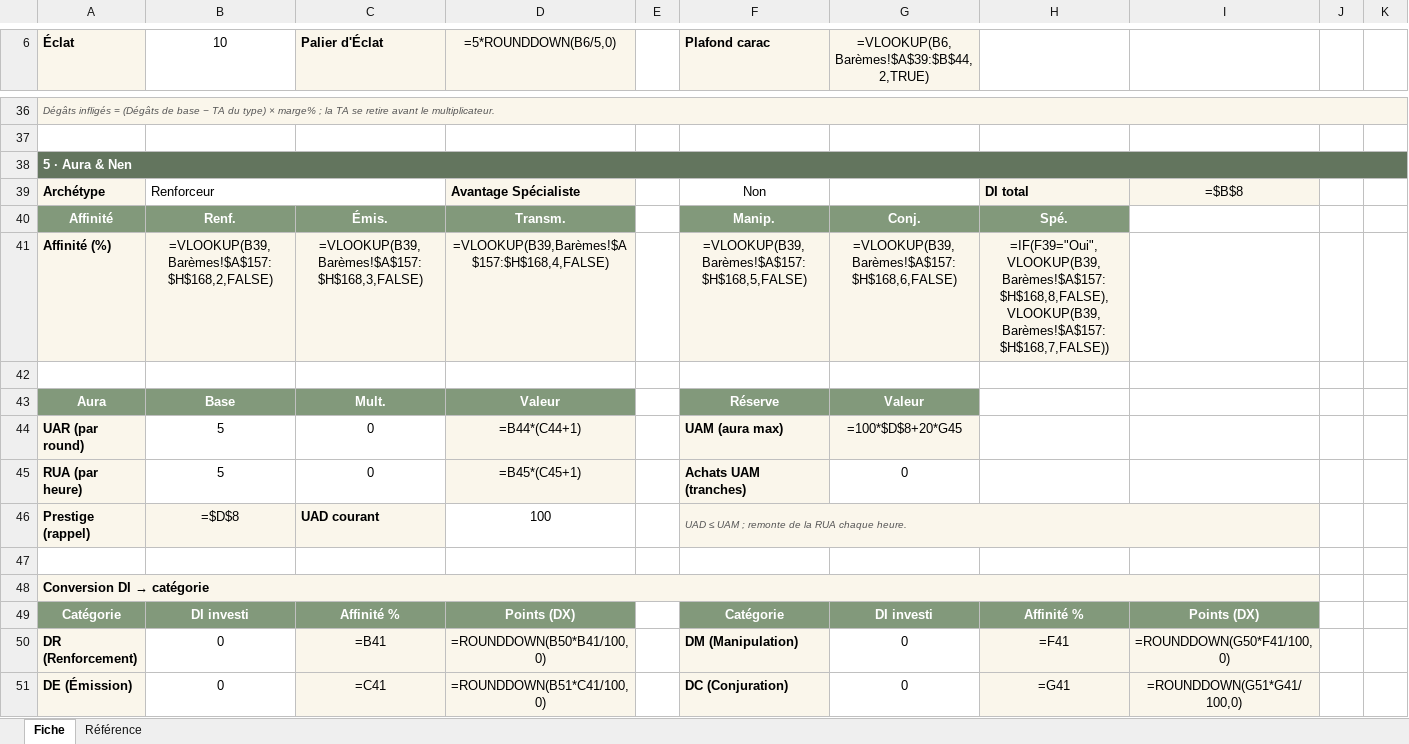
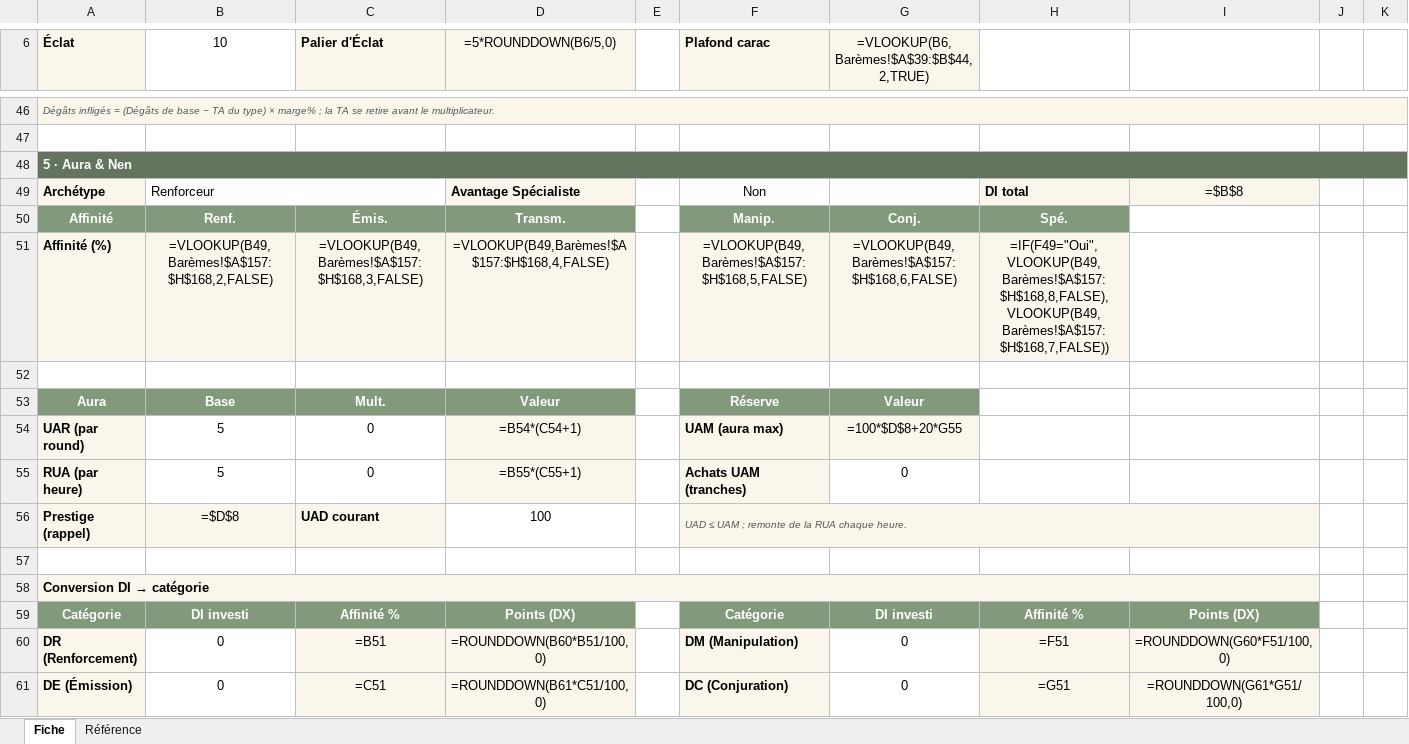
Before and after one commit to igneefleur/HxH-Regles-JDR, an Excel workbook: docs/assets/fiche-personnage-hxh.xlsx, sheet Fiche, drawn as a sheet; only a part is shown, gaps mark what is left out; values as stored, in another font and other column widths than the file's, no borders; formulas without a stored value are shown as written; addresses are those after the commit; the diff covers the shown part only; the diff names each change by its address in the sheet, - before the commit and + after, or states it on an @@ line.

```diff
--- a/docs/assets/fiche-personnage-hxh.xlsx (sheet Fiche)
+++ b/docs/assets/fiche-personnage-hxh.xlsx (sheet Fiche)
-B51 (10): =VLOOKUP(B39,Barèmes!$A$157:$H$168,2,FALSE)
+B51 (10): =VLOOKUP(B49,Barèmes!$A$157:$H$168,2,FALSE)
-C51 (Palier d'Éclat): =VLOOKUP(B39,Barèmes!$A$157:$H$168,3,FALSE)
+C51 (Palier d'Éclat): =VLOOKUP(B49,Barèmes!$A$157:$H$168,3,FALSE)
-D51 (=5*ROUNDDOWN(B6/5,0)): =VLOOKUP(B39,Barèmes!$A$157:$H$168,4,FALSE)
+D51 (=5*ROUNDDOWN(B6/5,0)): =VLOOKUP(B49,Barèmes!$A$157:$H$168,4,FALSE)
-F51 (Plafond carac): =VLOOKUP(B39,Barèmes!$A$157:$H$168,5,FALSE)
+F51 (Plafond carac): =VLOOKUP(B49,Barèmes!$A$157:$H$168,5,FALSE)
-G51: =VLOOKUP(B39,Barèmes!$A$157:$H$168,6,FALSE)
+G51: =VLOOKUP(B49,Barèmes!$A$157:$H$168,6,FALSE)
-H51: =IF(F39="Oui",VLOOKUP(B39,Barèmes!$A$157:$H$168,8,FALSE),VLOOKUP(B39,Barèmes!$A$157:$H$168,7,FALSE))
+H51: =IF(F49="Oui",VLOOKUP(B49,Barèmes!$A$157:$H$168,8,FALSE),VLOOKUP(B49,Barèmes!$A$157:$H$168,7,FALSE))
-D54 (=5*ROUNDDOWN(B6/5,0)): =B44*(C44+1)
+D54 (=5*ROUNDDOWN(B6/5,0)): =B54*(C54+1)
-G54: =100*$D$8+20*G45
+G54: =100*$D$8+20*G55
-D55 (=5*ROUNDDOWN(B6/5,0)): =B45*(C45+1)
+D55 (=5*ROUNDDOWN(B6/5,0)): =B55*(C55+1)
-C60 (Palier d'Éclat): =B41
+C60 (Palier d'Éclat): =B51
-D60 (=5*ROUNDDOWN(B6/5,0)): =ROUNDDOWN(B50*B41/100,0)
+D60 (=5*ROUNDDOWN(B6/5,0)): =ROUNDDOWN(B60*B51/100,0)
-H60: =F41
+H60: =F51
-I60: =ROUNDDOWN(G50*F41/100,0)
+I60: =ROUNDDOWN(G60*F51/100,0)
-C61 (Palier d'Éclat): =C41
+C61 (Palier d'Éclat): =C51
-D61 (=5*ROUNDDOWN(B6/5,0)): =ROUNDDOWN(B51*C41/100,0)
+D61 (=5*ROUNDDOWN(B6/5,0)): =ROUNDDOWN(B61*C51/100,0)
-H61: =G41
+H61: =G51
-I61: =ROUNDDOWN(G51*G41/100,0)
+I61: =ROUNDDOWN(G61*G51/100,0)
```
Also changed, not shown: 11 added rows, 1 removed row, 190 edited cells, cell formats and merged cells elsewhere in this sheet, sheet Référence, site/assets/fiche-personnage-hxh.xlsx, 7 other files.
